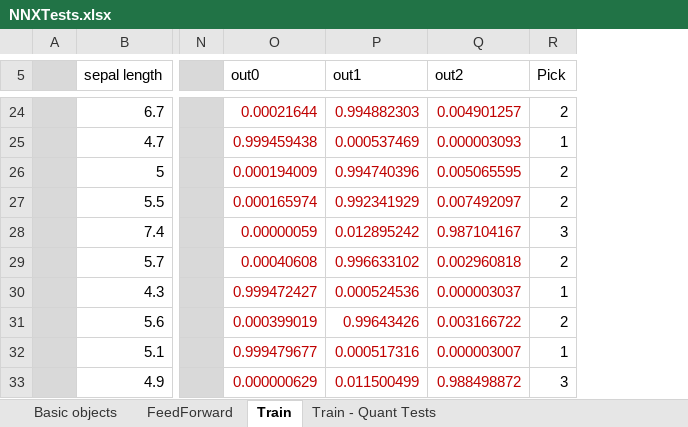
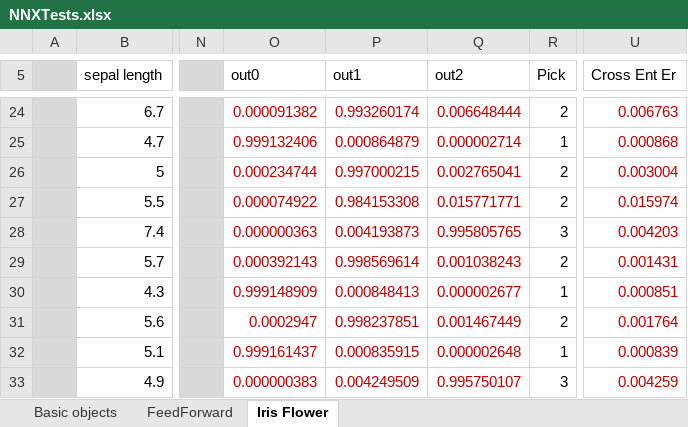
Before and after one commit to ikhramts/NNX, an Excel workbook: NNX.Tests/NNXTests.xlsx, sheet Iris Flower, drawn as a sheet; only a part is shown, gaps mark what is left out; values as stored, in another font and other column widths than the file's, no borders; the diff covers the shown part only; the diff names each change by its address in the sheet, - before the commit and + after, or states it on an @@ line.

```diff
--- a/NNX.Tests/NNXTests.xlsx (sheet Iris Flower)
+++ b/NNX.Tests/NNXTests.xlsx (sheet Iris Flower)
-sheet tab: Train
+sheet tab: Iris Flower
-sheet tab: Train - Quant Tests
+column U (Cross Ent Er), rows 24-33: 0.006763 | 0.000868 | 0.003004 | 0.015974 | 0.004203 | 0.001431 | 0.000851 | 0.001764 | 0.000839 | 0.004259
-O24 (out0): 0.00021644
+O24 (out0): 0.000091382
-P24 (out1): 0.994882303
+P24 (out1): 0.993260174
-Q24 (out2): 0.004901257
+Q24 (out2): 0.006648444
-O25 (out0): 0.999459438
+O25 (out0): 0.999132406
-P25 (out1): 0.000537469
+P25 (out1): 0.000864879
-Q25 (out2): 0.000003093
+Q25 (out2): 0.000002714
-O26 (out0): 0.000194009
+O26 (out0): 0.000234744
-P26 (out1): 0.994740396
+P26 (out1): 0.997000215
-Q26 (out2): 0.005065595
+Q26 (out2): 0.002765041
-O27 (out0): 0.000165974
+O27 (out0): 0.000074922
-P27 (out1): 0.992341929
+P27 (out1): 0.984153308
-Q27 (out2): 0.007492097
+Q27 (out2): 0.015771771
-O28 (out0): 0.00000059
+O28 (out0): 0.000000363
-P28 (out1): 0.012895242
+P28 (out1): 0.004193873
-Q28 (out2): 0.987104167
+Q28 (out2): 0.995805765
-O29 (out0): 0.00040608
+O29 (out0): 0.000392143
-P29 (out1): 0.996633102
+P29 (out1): 0.998569614
-Q29 (out2): 0.002960818
+Q29 (out2): 0.001038243
-O30 (out0): 0.999472427
+O30 (out0): 0.999148909
-P30 (out1): 0.000524536
+P30 (out1): 0.000848413
-Q30 (out2): 0.000003037
+Q30 (out2): 0.000002677
-O31 (out0): 0.000399019
+O31 (out0): 0.0002947
-P31 (out1): 0.99643426
+P31 (out1): 0.998237851
-Q31 (out2): 0.003166722
+Q31 (out2): 0.001467449
-O32 (out0): 0.999479677
+O32 (out0): 0.999161437
-P32 (out1): 0.000517316
+P32 (out1): 0.000835915
-Q32 (out2): 0.000003007
+Q32 (out2): 0.000002648
-O33 (out0): 0.000000629
+O33 (out0): 0.000000383
-P33 (out1): 0.011500499
+P33 (out1): 0.004249509
-Q33 (out2): 0.988498872
+Q33 (out2): 0.995750107
```
Also changed, not shown: 434 edited cells and cell formats elsewhere in this sheet, NeuralNetworks.Tests/NeuralNetworkTests.xlsx, 21 other files.
